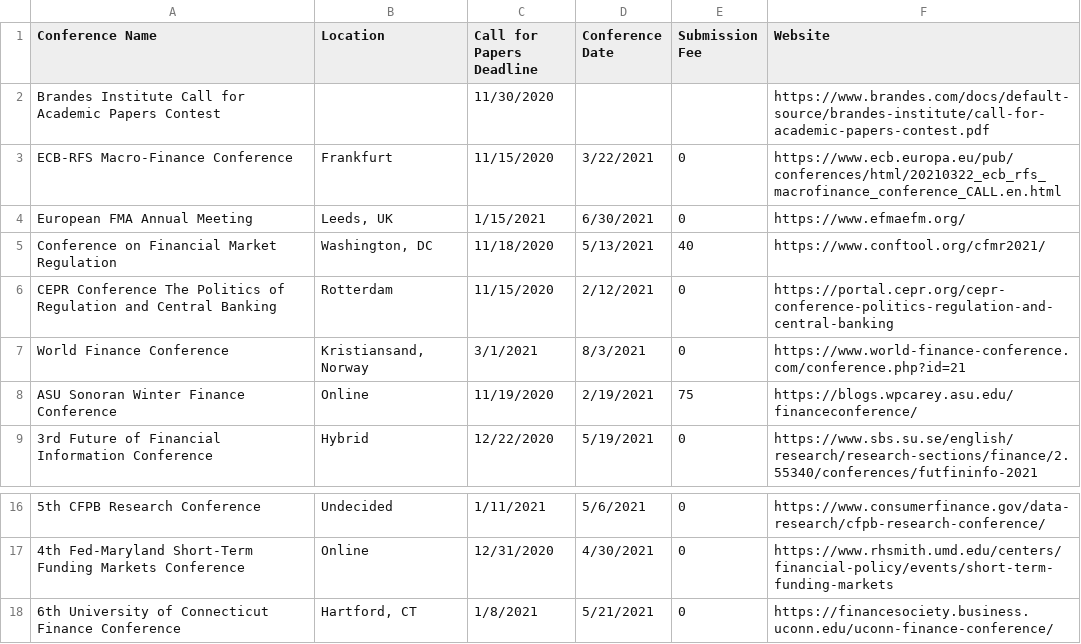
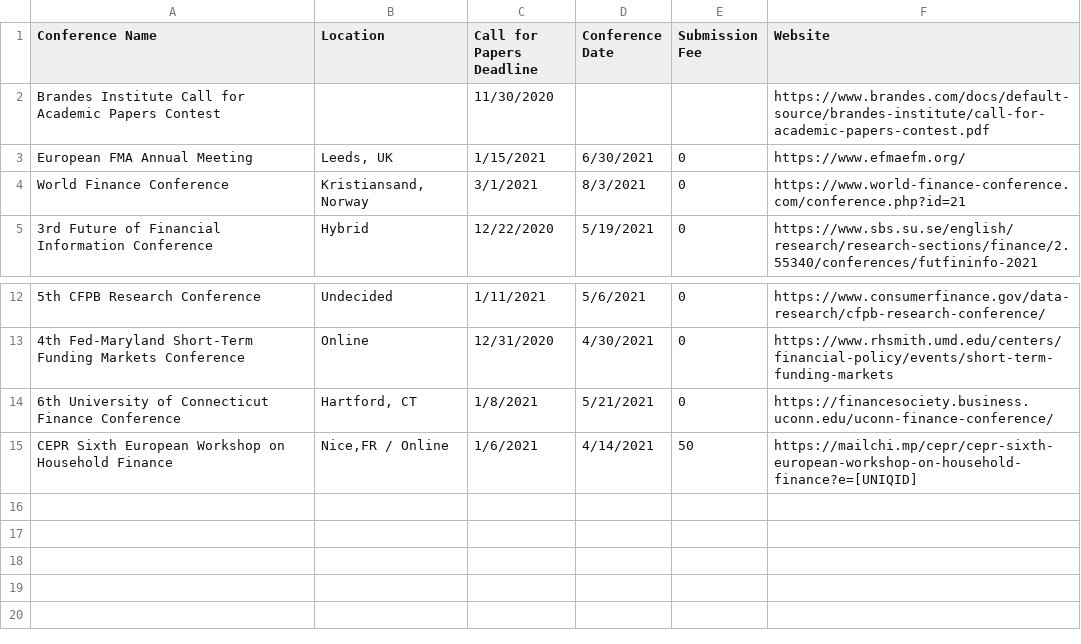
Before and after one commit to tbeason/financeconferences, a CSV file: data/financeconfdeadlines.csv, drawn as a sheet; only a part is shown, gaps mark what is left out; removed rows and columns are numbered as before the commit, all else as after; the diff names each change by its address in the sheet, - before the commit and + after, or states it on an @@ line.

```diff
--- a/data/financeconfdeadlines.csv
+++ b/data/financeconfdeadlines.csv
-row 3: ECB-RFS Macro-Finance Conference | Frankfurt | 11/15/2020 | 3/22/2021 | 0 | https://www.ecb.europa.eu/pub/conferences/html/20210322_ecb_rfs_macrofinance_conference_CALL.en.html
-row 5: Conference on Financial Market Regulation | Washington, DC | 11/18/2020 | 5/13/2021 | 40 | https://www.conftool.org/cfmr2021/
-row 6: CEPR Conference The Politics of Regulation and Central Banking | Rotterdam | 11/15/2020 | 2/12/2021 | 0 | https://portal.cepr.org/cepr-conference-politics-regulation-and-central-banking
-row 8: ASU Sonoran Winter Finance Conference | Online | 11/19/2020 | 2/19/2021 | 75 | https://blogs.wpcarey.asu.edu/financeconference/
+row 15: CEPR Sixth European Workshop on Household Finance | Nice,FR / Online | 1/6/2021 | 4/14/2021 | 50 | https://mailchi.mp/cepr/cepr-sixth-european-workshop-on-household-finance?e=[UNIQID]
```
Also changed, not shown: data/conferences_pastdue.csv.
